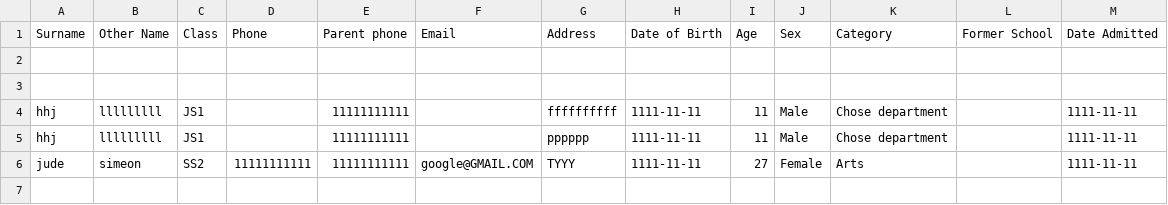
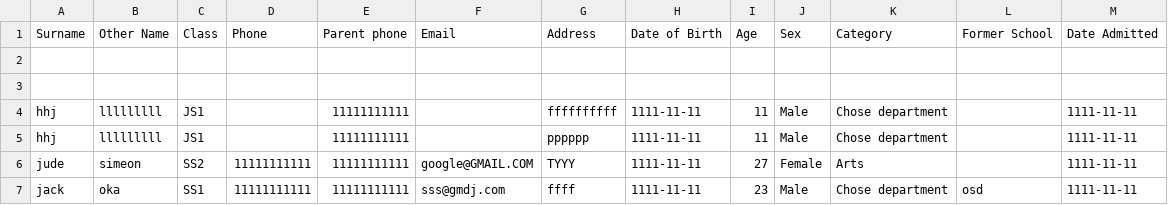
Before and after one commit to sylvas-j/gitexercise, a CSV file: bello/student_register.csv, drawn as a sheet; the diff names each change by its address in the sheet, - before the commit and + after, or states it on an @@ line.

```diff
--- a/bello/student_register.csv
+++ b/bello/student_register.csv
+row 7: jack | oka | SS1 | 11111111111 | 11111111111 | sss@gmdj.com | ffff | 1111-11-11 | 23 | Male | Chose department | osd | 1111-11-11
```
Also changed, not shown: 14 other files.
